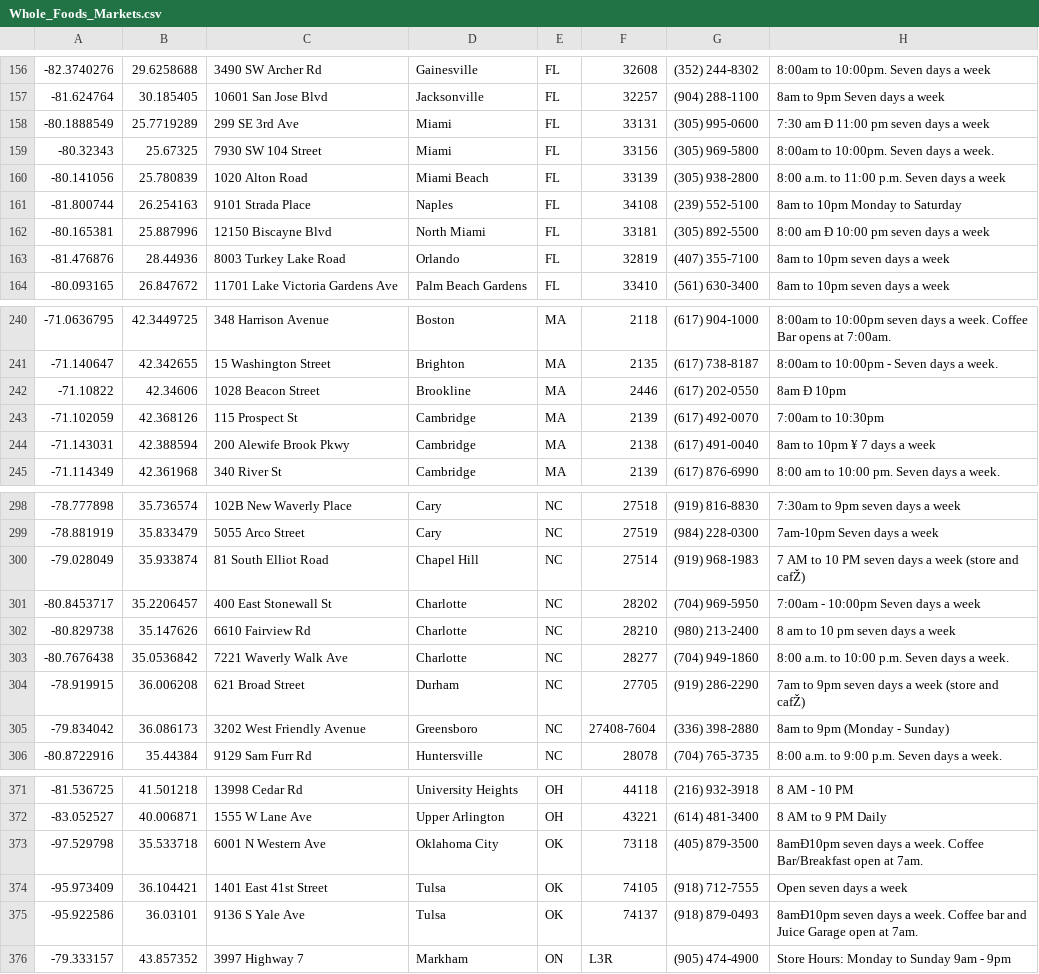
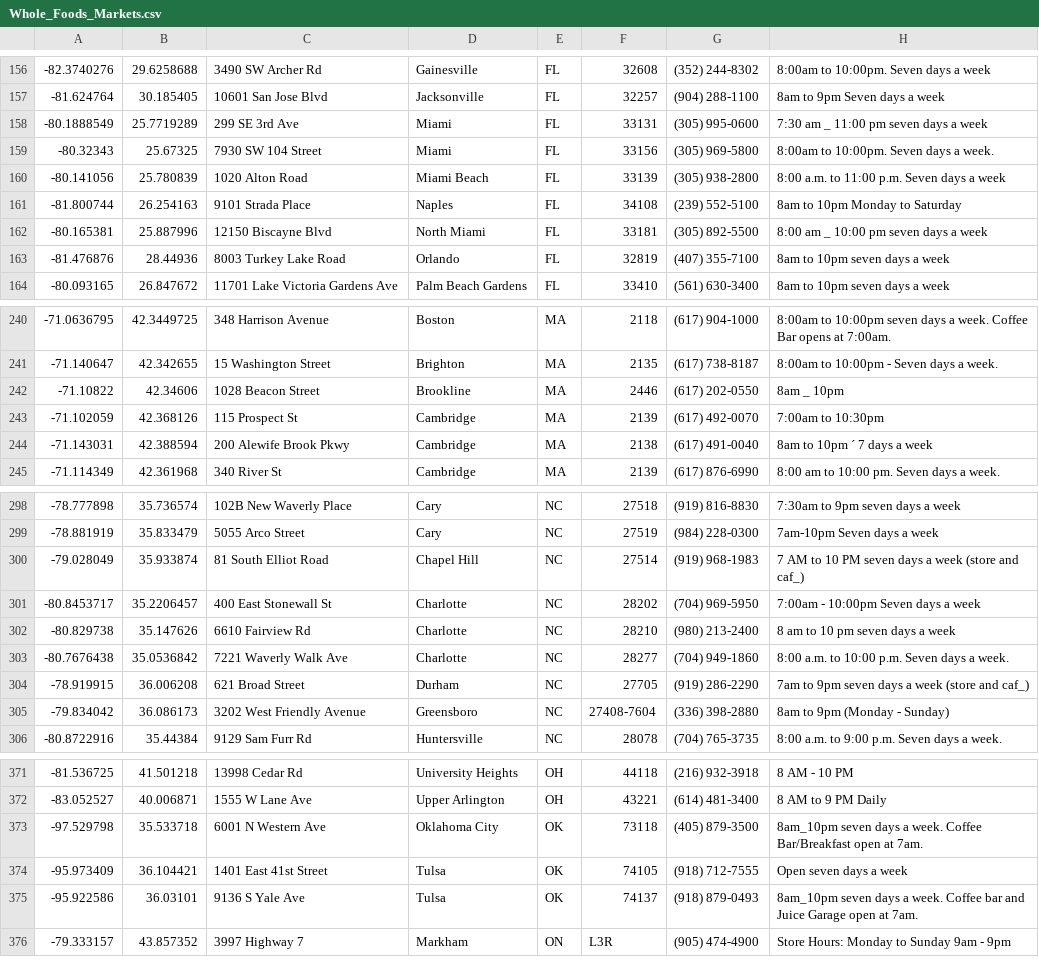
Before and after one commit to anthonybo/wholeliving, a CSV file: Whole_Foods_Markets.csv, drawn as a sheet; only a part is shown, gaps mark what is left out; the diff covers the shown part only.

```diff
--- a/Whole_Foods_Markets.csv
+++ b/Whole_Foods_Markets.csv
@@ -157,3 +157,3 @@
 -81.624764,30.185405,10601 San Jose Blvd, Jacksonville,FL,32257, (904) 288-1100,8am to 9pm Seven days a week
--80.1888549,25.7719289,299 SE 3rd Ave, Miami,FL,33131, (305) 995-0600,7:30 am Ð 11:00 pm seven days a week
+-80.1888549,25.7719289,299 SE 3rd Ave, Miami,FL,33131, (305) 995-0600,7:30 am _ 11:00 pm seven days a week
 -80.32343,25.67325,7930 SW 104 Street, Miami,FL,33156, (305) 969-5800,8:00am to 10:00pm. Seven days a week.
@@ -161,3 +161,3 @@
 -81.800744,26.254163,9101 Strada Place, Naples,FL,34108, (239) 552-5100,8am to 10pm Monday to Saturday
--80.165381,25.887996,12150 Biscayne Blvd, North Miami,FL,33181, (305) 892-5500,8:00 am Ð 10:00 pm seven days a week
+-80.165381,25.887996,12150 Biscayne Blvd, North Miami,FL,33181, (305) 892-5500,8:00 am _ 10:00 pm seven days a week
 -81.476876,28.44936,8003 Turkey Lake Road, Orlando,FL,32819, (407) 355-7100,8am to 10pm seven days a week
@@ -241,5 +241,5 @@
 -71.140647,42.342655,15 Washington Street, Brighton,MA,2135, (617) 738-8187,8:00am to 10:00pm - Seven days a week.
--71.10822,42.34606,1028 Beacon Street, Brookline,MA,2446, (617) 202-0550,8am Ð 10pm
+-71.10822,42.34606,1028 Beacon Street, Brookline,MA,2446, (617) 202-0550,8am _ 10pm
 -71.102059,42.368126,115 Prospect St, Cambridge,MA,2139, (617) 492-0070,7:00am to 10:30pm
--71.143031,42.388594,200 Alewife Brook Pkwy, Cambridge,MA,2138, (617) 491-0040,8am to 10pm ¥ 7 days a week
+-71.143031,42.388594,200 Alewife Brook Pkwy, Cambridge,MA,2138, (617) 491-0040,8am to 10pm ´ 7 days a week
 -71.114349,42.361968,340 River St, Cambridge,MA,2139, (617) 876-6990,8:00 am to 10:00 pm. Seven days a week.
@@ -299,3 +299,3 @@
 -78.881919,35.833479,5055 Arco Street, Cary,NC,27519, (984) 228-0300,7am-10pm Seven days a week
--79.028049,35.933874,81 South Elliot Road, Chapel Hill,NC,27514, (919) 968-1983,7 AM to 10 PM seven days a week (store and cafŽ)
+-79.028049,35.933874,81 South Elliot Road, Chapel Hill,NC,27514, (919) 968-1983,7 AM to 10 PM seven days a week (store and caf_)
 -80.8453717,35.2206457,400 East Stonewall St, Charlotte,NC,28202, (704) 969-5950,7:00am - 10:00pm Seven days a week
@@ -303,3 +303,3 @@
 -80.7676438,35.0536842,7221 Waverly Walk Ave, Charlotte,NC,28277, (704) 949-1860,8:00 a.m. to 10:00 p.m. Seven days a week.
--78.919915,36.006208,621 Broad Street, Durham,NC,27705, (919) 286-2290,7am to 9pm seven days a week (store and cafŽ)
+-78.919915,36.006208,621 Broad Street, Durham,NC,27705, (919) 286-2290,7am to 9pm seven days a week (store and caf_)
 -79.834042,36.086173,3202 West Friendly Avenue, Greensboro,NC,27408-7604, (336) 398-2880,8am to 9pm (Monday - Sunday)
@@ -372,5 +372,5 @@
 -83.052527,40.006871,1555 W Lane Ave, Upper Arlington,OH,43221, (614) 481-3400,8 AM to 9 PM Daily
--97.529798,35.533718,6001 N Western Ave, Oklahoma City,OK,73118, (405) 879-3500,8amÐ10pm seven days a week. Coffee Bar/Breakfast open at 7am.
+-97.529798,35.533718,6001 N Western Ave, Oklahoma City,OK,73118, (405) 879-3500,8am_10pm seven days a week. Coffee Bar/Breakfast open at 7am.
 -95.973409,36.104421,1401 East 41st Street, Tulsa,OK,74105, (918) 712-7555,Open seven days a week
--95.922586,36.03101,9136 S Yale Ave, Tulsa,OK,74137, (918) 879-0493,8amÐ10pm seven days a week. Coffee bar and Juice Garage open at 7am.
+-95.922586,36.03101,9136 S Yale Ave, Tulsa,OK,74137, (918) 879-0493,8am_10pm seven days a week. Coffee bar and Juice Garage open at 7am.
 -79.333157,43.857352,3997 Highway 7, Markham,ON,L3R, (905) 474-4900,Store Hours: Monday to Sunday 9am - 9pm
```
Also changed, not shown: 33 edited cells elsewhere in this file, 3 other files.
